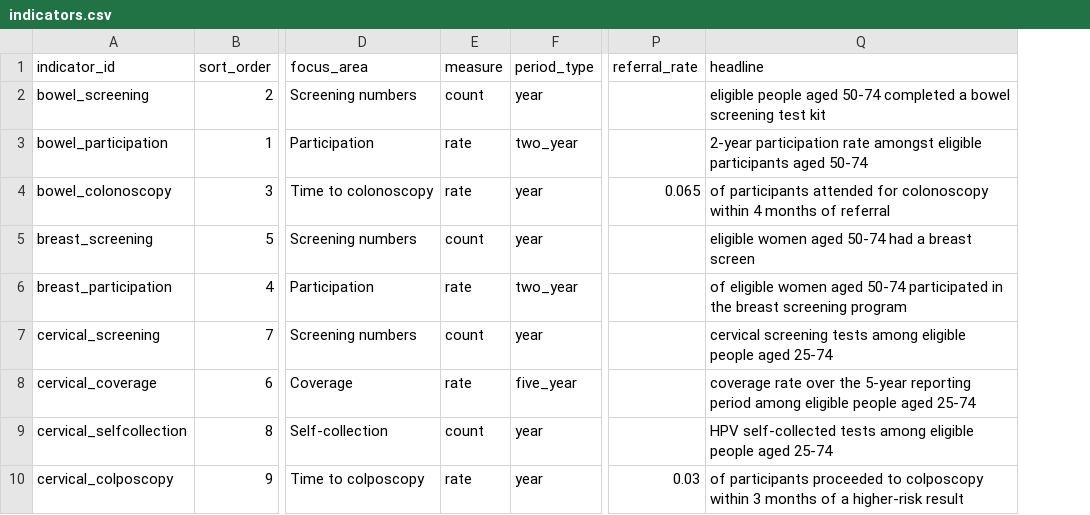
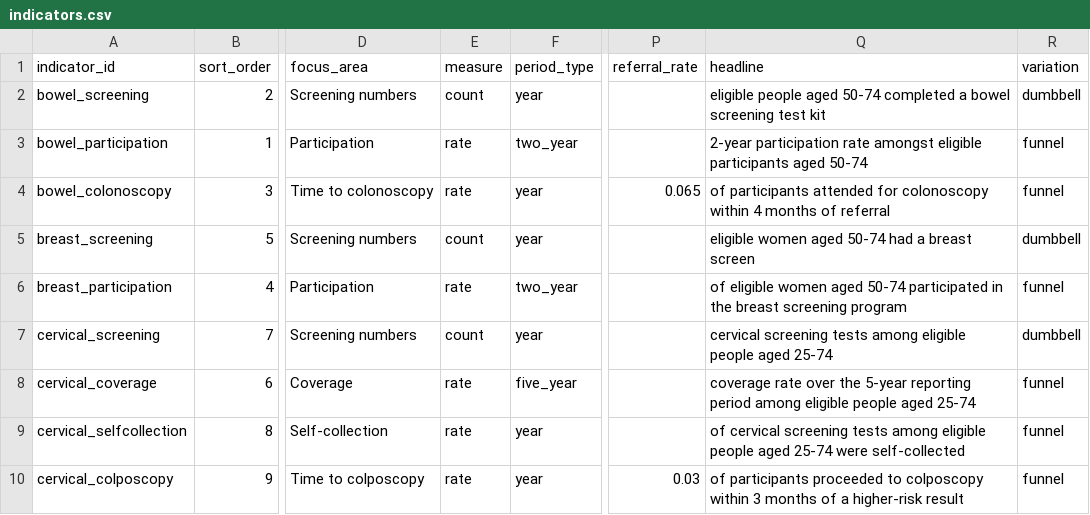
Before and after one commit to harmonicr/acpcc_git_training, a CSV file: data-raw/indicators.csv, drawn as a sheet; only a part is shown, gaps mark what is left out; the diff names each change by its address in the sheet, - before the commit and + after, or states it on an @@ line.

Commit message:
Add report site: theme, chart builders and all report pages
- assets/: SCSS theme from the original site palette with Barlow,
  synthetic-data banner, wordmark, tab/carousel behaviour
- R/: data access via sql/, echarts4r compare/map/trend charts with
  period timelines, ggiraph funnel and dumbbell variation charts
- Summary (key figures carousel), Foreword, Bowel, Breast, Cervical
  and Instructions pages with focus-area tabs and xlsx downloads
- Self-collection reported as a share of cervical screening tests

```diff
--- a/data-raw/indicators.csv
+++ b/data-raw/indicators.csv
+column R (variation), rows 2-10: dumbbell | funnel | funnel | dumbbell | funnel | dumbbell | funnel | funnel | funnel
-E9 (measure): count
+E9 (measure): rate
-Q9 (headline): HPV self-collected tests among eligible people aged 25-74
+Q9 (headline): of cervical screening tests among eligible people aged 25-74 were self-collected
```
Also changed, not shown: 19 other files.
